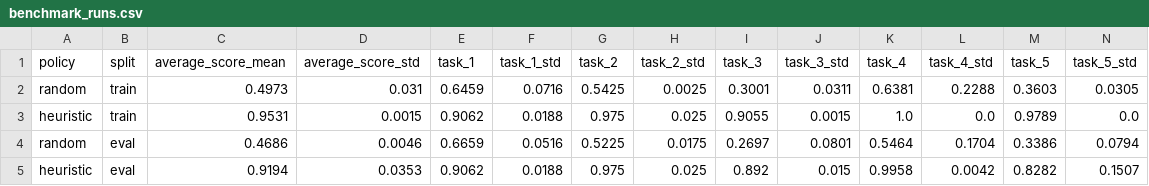
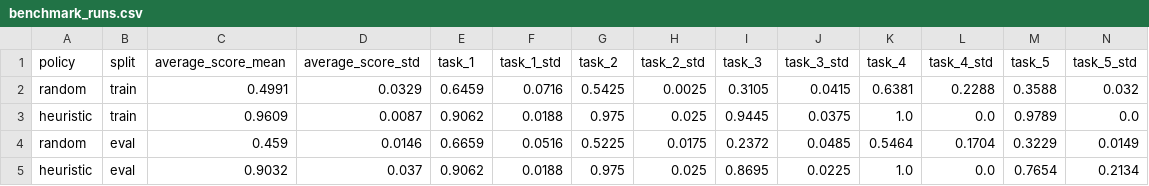
Before and after one commit to SahilKumar75/mario-the-plumber, a CSV file: docs/assets/benchmark_runs.csv, drawn as a sheet.

Commit message:
Harden benchmark realism, testing, and artifacts

```diff
--- a/docs/assets/benchmark_runs.csv
+++ b/docs/assets/benchmark_runs.csv
@@ -1,5 +1,5 @@
 policy,split,average_score_mean,average_score_std,task_1,task_1_std,task_2,task_2_std,task_3,task_3_std,task_4,task_4_std,task_5,task_5_std
-random,train,0.4973,0.031,0.6459,0.0716,0.5425,0.0025,0.3001,0.0311,0.6381,0.2288,0.3603,0.0305
-heuristic,train,0.9531,0.0015,0.9062,0.0188,0.975,0.025,0.9055,0.0015,1.0,0.0,0.9789,0.0
-random,eval,0.4686,0.0046,0.6659,0.0516,0.5225,0.0175,0.2697,0.0801,0.5464,0.1704,0.3386,0.0794
-heuristic,eval,0.9194,0.0353,0.9062,0.0188,0.975,0.025,0.892,0.015,0.9958,0.0042,0.8282,0.1507
+random,train,0.4991,0.0329,0.6459,0.0716,0.5425,0.0025,0.3105,0.0415,0.6381,0.2288,0.3588,0.032
+heuristic,train,0.9609,0.0087,0.9062,0.0188,0.975,0.025,0.9445,0.0375,1.0,0.0,0.9789,0.0
+random,eval,0.459,0.0146,0.6659,0.0516,0.5225,0.0175,0.2372,0.0485,0.5464,0.1704,0.3229,0.0149
+heuristic,eval,0.9032,0.037,0.9062,0.0188,0.975,0.025,0.8695,0.0225,1.0,0.0,0.7654,0.2134
```
Also changed, not shown: 45 other files.
